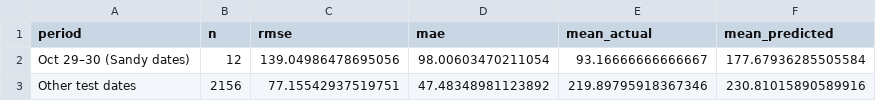
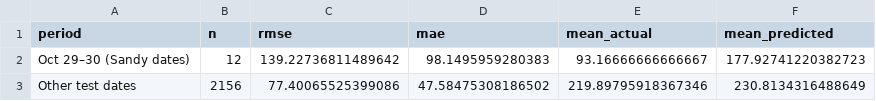
Before and after one commit to SinYang13/DSA211, a CSV file: data/notebook06_test_event_summary.csv, drawn as a sheet.

```diff
--- a/data/notebook06_test_event_summary.csv
+++ b/data/notebook06_test_event_summary.csv
@@ -1,3 +1,3 @@
 period,n,rmse,mae,mean_actual,mean_predicted
-Oct 29–30 (Sandy dates),12,139.04986478695056,98.00603470211054,93.16666666666667,177.67936285505584
-Other test dates,2156,77.15542937519751,47.48348981123892,219.89795918367346,230.81015890589916
+Oct 29–30 (Sandy dates),12,139.22736811489642,98.1495959280383,93.16666666666667,177.92741220382723
+Other test dates,2156,77.40065525399086,47.58475308186502,219.89795918367346,230.8134316488649
```
Also changed, not shown: data/cv_results_05_regularization.csv, data/notebook06_cv_comparison.csv, 11 other files.
